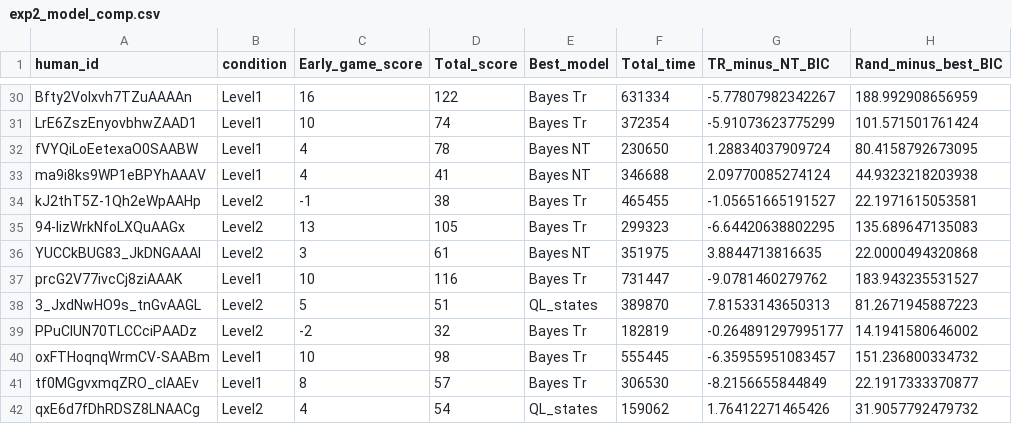
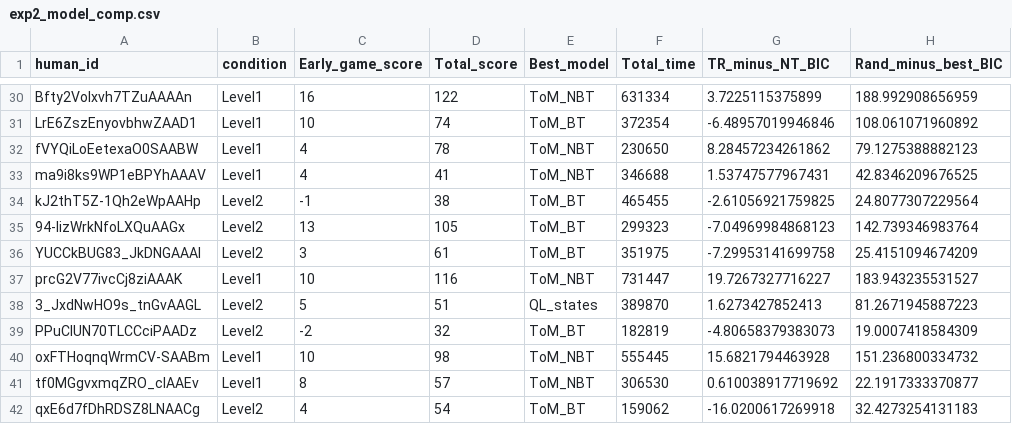
Before and after one commit to speekenbrink-lab/comp_model_RPS, a CSV file: Experiment_2/exp2_model_comp.csv, drawn as a sheet; only a part is shown, gaps mark what is left out; the diff covers the shown part only.

```diff
--- a/Experiment_2/exp2_model_comp.csv
+++ b/Experiment_2/exp2_model_comp.csv
@@ -30,13 +30,13 @@
-"Bfty2Volxvh7TZuAAAAn","Level1",16,122,"Bayes Tr",631334,-5.77807982342267,188.992908656959
-"LrE6ZszEnyovbhwZAAD1","Level1",10,74,"Bayes Tr",372354,-5.91073623775299,101.571501761424
-"fVYQiLoEetexaO0SAABW","Level1",4,78,"Bayes NT",230650,1.28834037909724,80.4158792673095
-"ma9i8ks9WP1eBPYhAAAV","Level1",4,41,"Bayes NT",346688,2.09770085274124,44.9323218203938
-"kJ2thT5Z-1Qh2eWpAAHp","Level2",-1,38,"Bayes Tr",465455,-1.05651665191527,22.1971615053581
-"94-lizWrkNfoLXQuAAGx","Level2",13,105,"Bayes Tr",299323,-6.64420638802295,135.689647135083
-"YUCCkBUG83_JkDNGAAAI","Level2",3,61,"Bayes NT",351975,3.8844713816635,22.0000494320868
-"prcG2V77ivcCj8ziAAAK","Level1",10,116,"Bayes Tr",731447,-9.0781460279762,183.943235531527
-"3_JxdNwHO9s_tnGvAAGL","Level2",5,51,"QL_states",389870,7.81533143650313,81.2671945887223
-"PPuClUN70TLCCciPAADz","Level2",-2,32,"Bayes Tr",182819,-0.264891297995177,14.1941580646002
-"oxFTHoqnqWrmCV-SAABm","Level1",10,98,"Bayes Tr",555445,-6.35955951083457,151.236800334732
-"tf0MGgvxmqZRO_clAAEv","Level1",8,57,"Bayes Tr",306530,-8.2156655844849,22.1917333370877
-"qxE6d7fDhRDSZ8LNAACg","Level2",4,54,"QL_states",159062,1.76412271465426,31.9057792479732
+"Bfty2Volxvh7TZuAAAAn","Level1",16,122,"ToM_NBT",631334,3.7225115375899,188.992908656959
+"LrE6ZszEnyovbhwZAAD1","Level1",10,74,"ToM_BT",372354,-6.48957019946846,108.061071960892
+"fVYQiLoEetexaO0SAABW","Level1",4,78,"ToM_NBT",230650,8.28457234261862,79.1275388882123
+"ma9i8ks9WP1eBPYhAAAV","Level1",4,41,"ToM_NBT",346688,1.53747577967431,42.8346209676525
+"kJ2thT5Z-1Qh2eWpAAHp","Level2",-1,38,"ToM_BT",465455,-2.61056921759825,24.8077307229564
+"94-lizWrkNfoLXQuAAGx","Level2",13,105,"ToM_BT",299323,-7.04969984868123,142.739346983764
+"YUCCkBUG83_JkDNGAAAI","Level2",3,61,"ToM_BT",351975,-7.29953141699758,25.4151094674209
+"prcG2V77ivcCj8ziAAAK","Level1",10,116,"ToM_NBT",731447,19.7267327716227,183.943235531527
+"3_JxdNwHO9s_tnGvAAGL","Level2",5,51,"QL_states",389870,1.6273427852413,81.2671945887223
+"PPuClUN70TLCCciPAADz","Level2",-2,32,"ToM_BT",182819,-4.80658379383073,19.0007418584309
+"oxFTHoqnqWrmCV-SAABm","Level1",10,98,"ToM_NBT",555445,15.6821794463928,151.236800334732
+"tf0MGgvxmqZRO_clAAEv","Level1",8,57,"ToM_NBT",306530,0.610038917719692,22.1917333370877
+"qxE6d7fDhRDSZ8LNAACg","Level2",4,54,"ToM_BT",159062,-16.0200617269918,32.4273254131183
```
Also changed, not shown: 90 edited cells elsewhere in this file, Experiment_2/exp2_results.csv, 7 other files.
